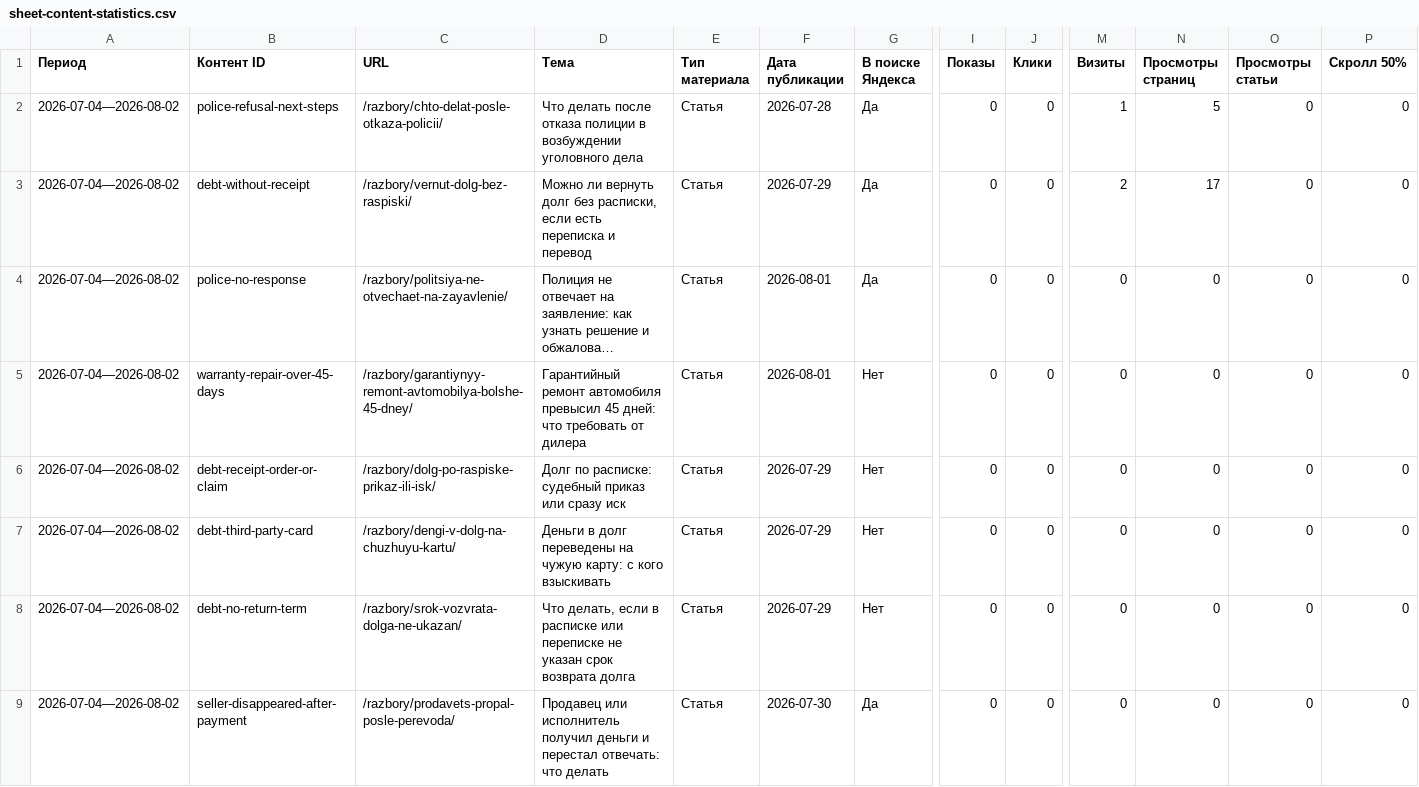
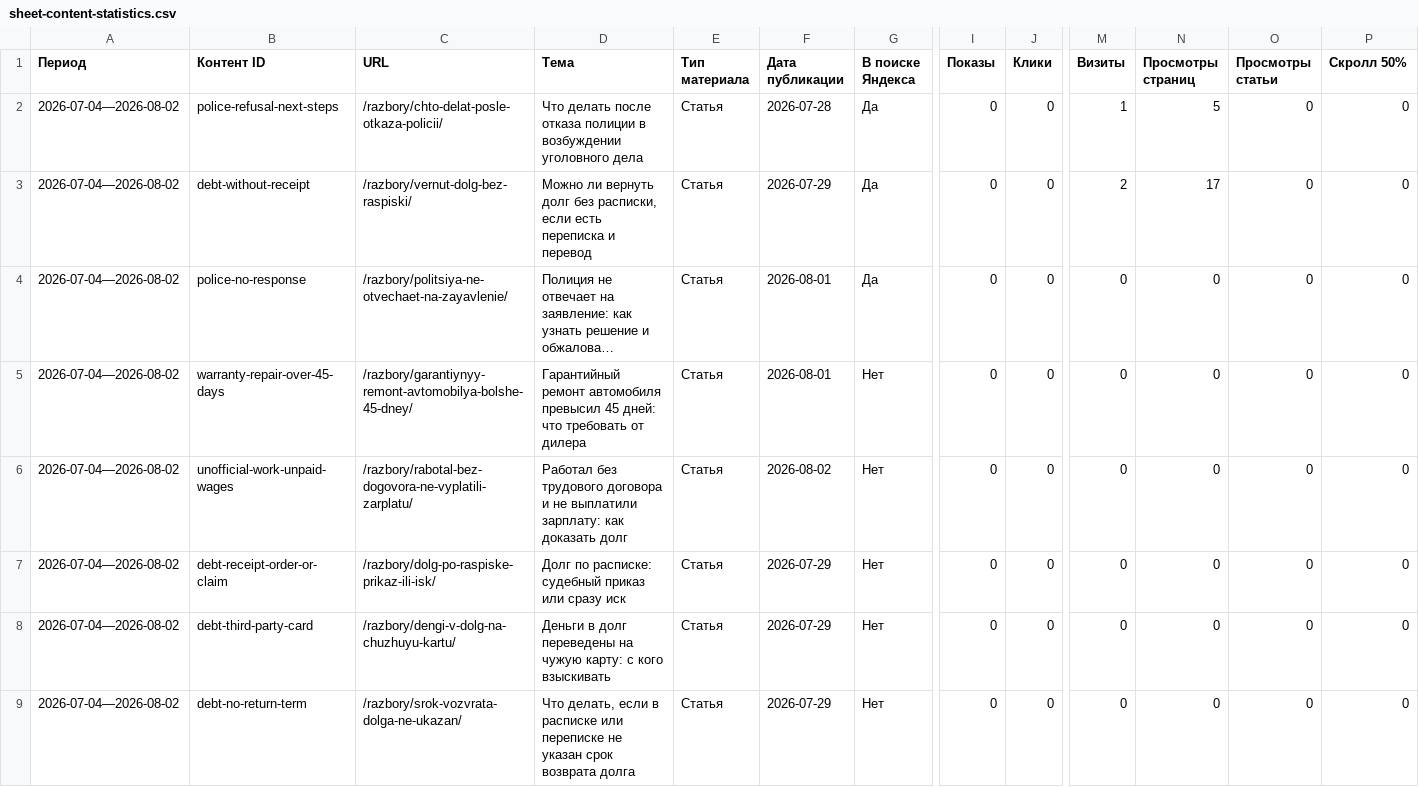
Before and after one commit to zcasqw92-yurist/maxim-shevchuk-lawyer, a CSV file: reports/seo-data/sheet-content-statistics.csv, drawn as a sheet; only a part is shown, gaps mark what is left out; the shorter side is filled out with more unchanged rows; long unchanged cells end in …; rows hold the shown columns only; the diff names each change by its address in the sheet, - before the commit and + after, or states it on an @@ line.

```diff
--- a/reports/seo-data/sheet-content-statistics.csv
+++ b/reports/seo-data/sheet-content-statistics.csv
+row 6: 2026-07-04—2026-08-02 | unofficial-work-unpaid-wages | /razbory/rabotal-bez-dogovora-ne-vyplatili-zarplatu/ | Работал без трудового договора и не выплатили зарплату: как доказать долг | Статья | 2026-08-02 | Нет | 0 | 0 | 0 | 0 | 0 | 0
```
Also changed, not shown: reports/seo-data/sheet-content-contact-signals.csv, 3 other files.
